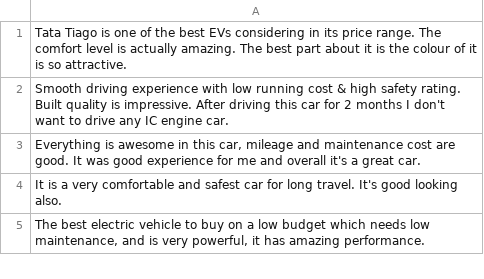
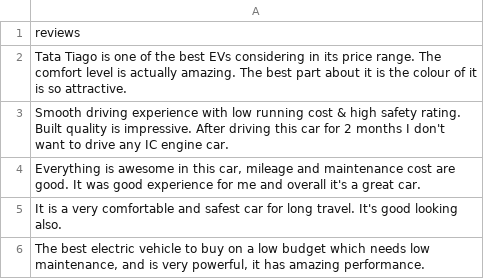
Before and after one commit to blaze-fire/feynn-labs-project-2, a CSV file: reviews/tigor_ev.csv, drawn as a sheet; only a part is shown.

```diff
--- a/reviews/tigor_ev.csv
+++ b/reviews/tigor_ev.csv
@@ -1 +1,2 @@
+reviews
 Tata Tiago is one of the best EVs considering in its price range. The comfort level is actually amazing. The best part about it is the colour of it is so attractive.
```
Also changed, not shown: reviews/carwale_hyundai_kona.csv, 2 other files.
